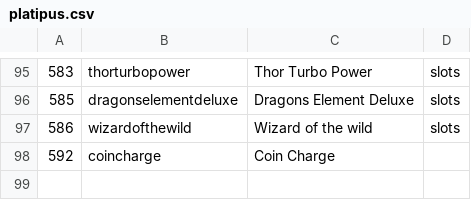
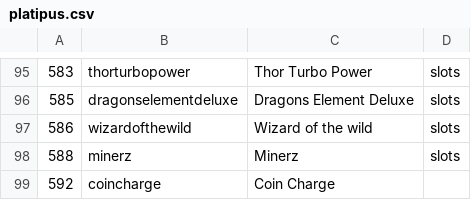
Before and after one commit to tecnodata2015/slots, a CSV file: platipus.csv, drawn as a sheet; only a part is shown, gaps mark what is left out; the diff names each change by its address in the sheet, - before the commit and + after, or states it on an @@ line.

Commit message:
actualizacion slots platipus

```diff
--- a/platipus.csv
+++ b/platipus.csv
+row 98: 588 | minerz | Minerz | slots
```
Also changed, not shown: 1 other file.
